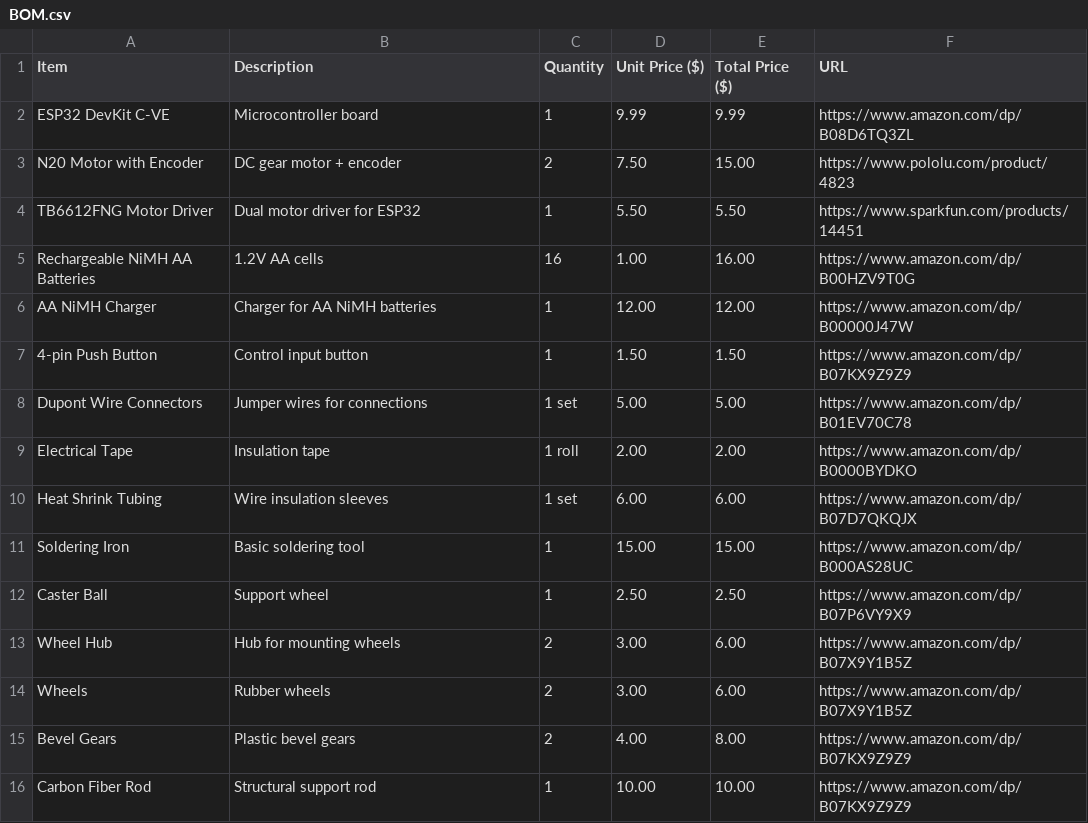
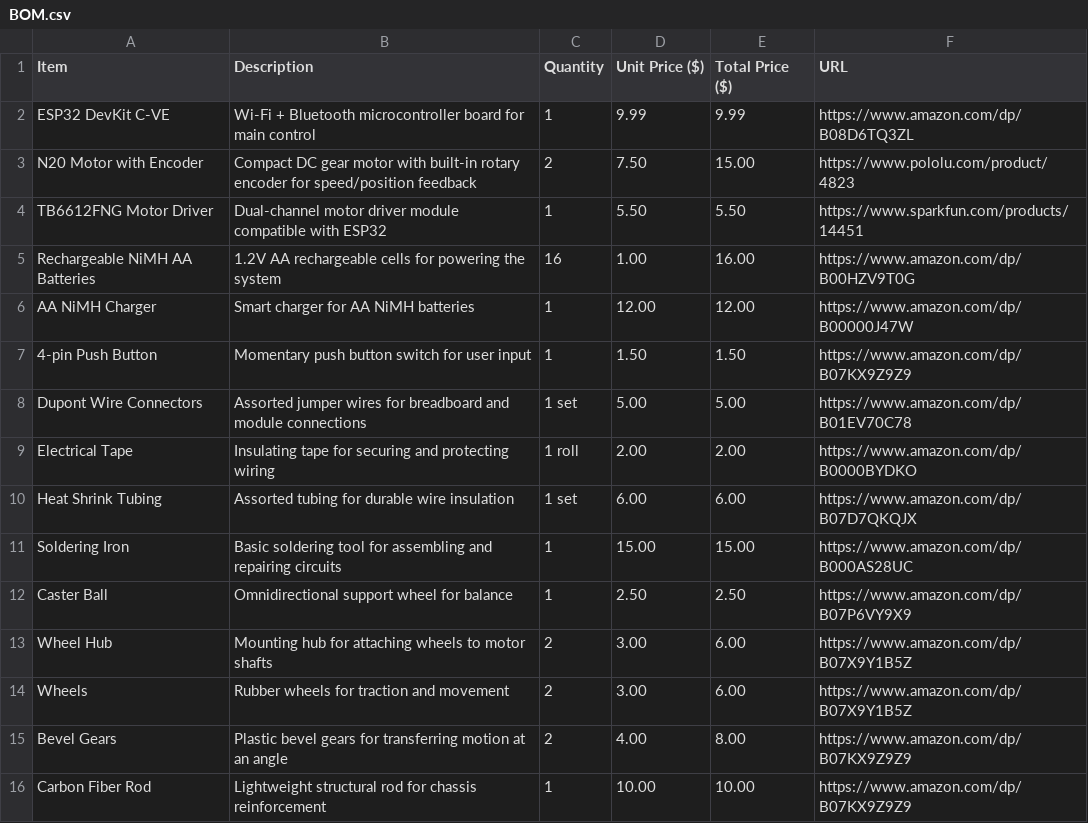
Before and after one commit to ElvishGibbon893/GCT-Scioly-EV, a CSV file: BOM.csv, drawn as a sheet.

Commit message:
Update BOM.csv

```diff
--- a/BOM.csv
+++ b/BOM.csv
@@ -1,16 +1,16 @@
 Item,Description,Quantity,Unit Price ($),Total Price ($),URL
-ESP32 DevKit C-VE,Microcontroller board,1,9.99,9.99,https://www.amazon.com/dp/B08D6TQ3ZL
-N20 Motor with Encoder,DC gear motor + encoder,2,7.50,15.00,https://www.pololu.com/product/4823
-TB6612FNG Motor Driver,Dual motor driver for ESP32,1,5.50,5.50,https://www.sparkfun.com/products/14451
-Rechargeable NiMH AA Batteries,1.2V AA cells,16,1.00,16.00,https://www.amazon.com/dp/B00HZV9T0G
-AA NiMH Charger,Charger for AA NiMH batteries,1,12.00,12.00,https://www.amazon.com/dp/B00000J47W
-4-pin Push Button,Control input button,1,1.50,1.50,https://www.amazon.com/dp/B07KX9Z9Z9
-Dupont Wire Connectors,Jumper wires for connections,1 set,5.00,5.00,https://www.amazon.com/dp/B01EV70C78
-Electrical Tape,Insulation tape,1 roll,2.00,2.00,https://www.amazon.com/dp/B0000BYDKO
-Heat Shrink Tubing,Wire insulation sleeves,1 set,6.00,6.00,https://www.amazon.com/dp/B07D7QKQJX
-Soldering Iron,Basic soldering tool,1,15.00,15.00,https://www.amazon.com/dp/B000AS28UC
-Caster Ball,Support wheel,1,2.50,2.50,https://www.amazon.com/dp/B07P6VY9X9
-Wheel Hub,Hub for mounting wheels,2,3.00,6.00,https://www.amazon.com/dp/B07X9Y1B5Z
-Wheels,Rubber wheels,2,3.00,6.00,https://www.amazon.com/dp/B07X9Y1B5Z
-Bevel Gears,Plastic bevel gears,2,4.00,8.00,https://www.amazon.com/dp/B07KX9Z9Z9
-Carbon Fiber Rod,Structural support rod,1,10.00,10.00,https://www.amazon.com/dp/B07KX9Z9Z9
+ESP32 DevKit C-VE,Wi-Fi + Bluetooth microcontroller board for main control,1,9.99,9.99,https://www.amazon.com/dp/B08D6TQ3ZL
+N20 Motor with Encoder,Compact DC gear motor with built-in rotary encoder for speed/position feedback,2,7.50,15.00,https://www.pololu.com/product/4823
+TB6612FNG Motor Driver,Dual-channel motor driver module compatible with ESP32,1,5.50,5.50,https://www.sparkfun.com/products/14451
+Rechargeable NiMH AA Batteries,1.2V AA rechargeable cells for powering the system,16,1.00,16.00,https://www.amazon.com/dp/B00HZV9T0G
+AA NiMH Charger,Smart charger for AA NiMH batteries,1,12.00,12.00,https://www.amazon.com/dp/B00000J47W
+4-pin Push Button,Momentary push button switch for user input,1,1.50,1.50,https://www.amazon.com/dp/B07KX9Z9Z9
+Dupont Wire Connectors,Assorted jumper wires for breadboard and module connections,1 set,5.00,5.00,https://www.amazon.com/dp/B01EV70C78
+Electrical Tape,Insulating tape for securing and protecting wiring,1 roll,2.00,2.00,https://www.amazon.com/dp/B0000BYDKO
+Heat Shrink Tubing,Assorted tubing for durable wire insulation,1 set,6.00,6.00,https://www.amazon.com/dp/B07D7QKQJX
+Soldering Iron,Basic soldering tool for assembling and repairing circuits,1,15.00,15.00,https://www.amazon.com/dp/B000AS28UC
+Caster Ball,Omnidirectional support wheel for balance,1,2.50,2.50,https://www.amazon.com/dp/B07P6VY9X9
+Wheel Hub,Mounting hub for attaching wheels to motor shafts,2,3.00,6.00,https://www.amazon.com/dp/B07X9Y1B5Z
+Wheels,Rubber wheels for traction and movement,2,3.00,6.00,https://www.amazon.com/dp/B07X9Y1B5Z
+Bevel Gears,Plastic bevel gears for transferring motion at an angle,2,4.00,8.00,https://www.amazon.com/dp/B07KX9Z9Z9
+Carbon Fiber Rod,Lightweight structural rod for chassis reinforcement,1,10.00,10.00,https://www.amazon.com/dp/B07KX9Z9Z9
```
